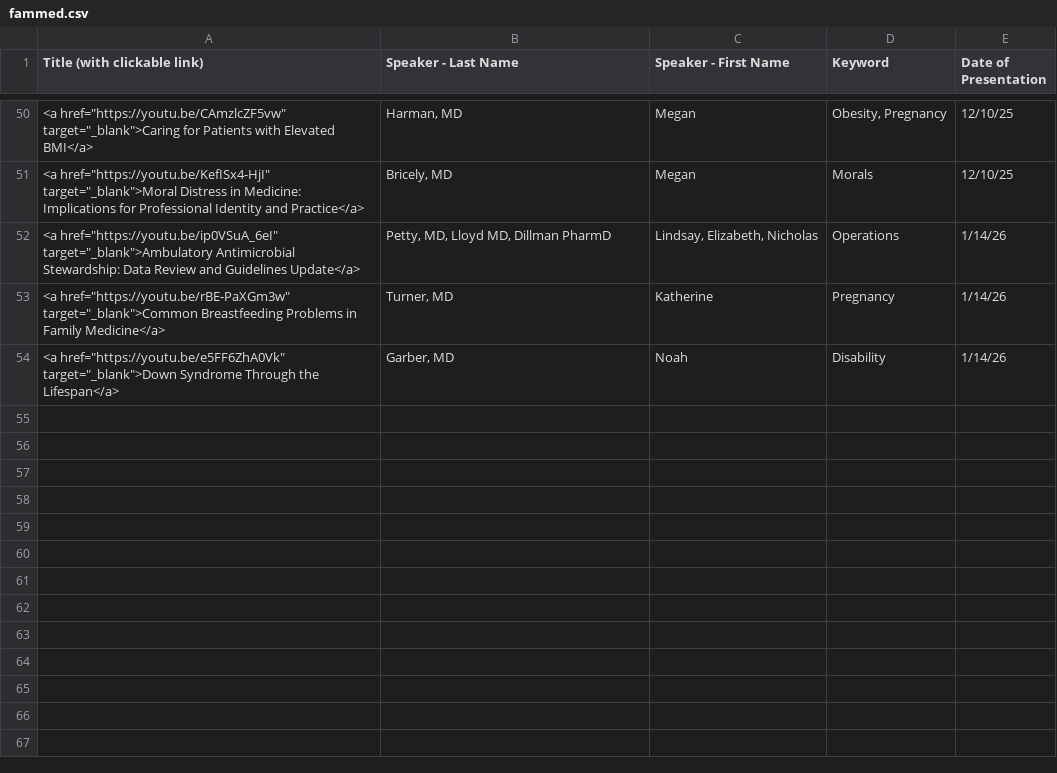
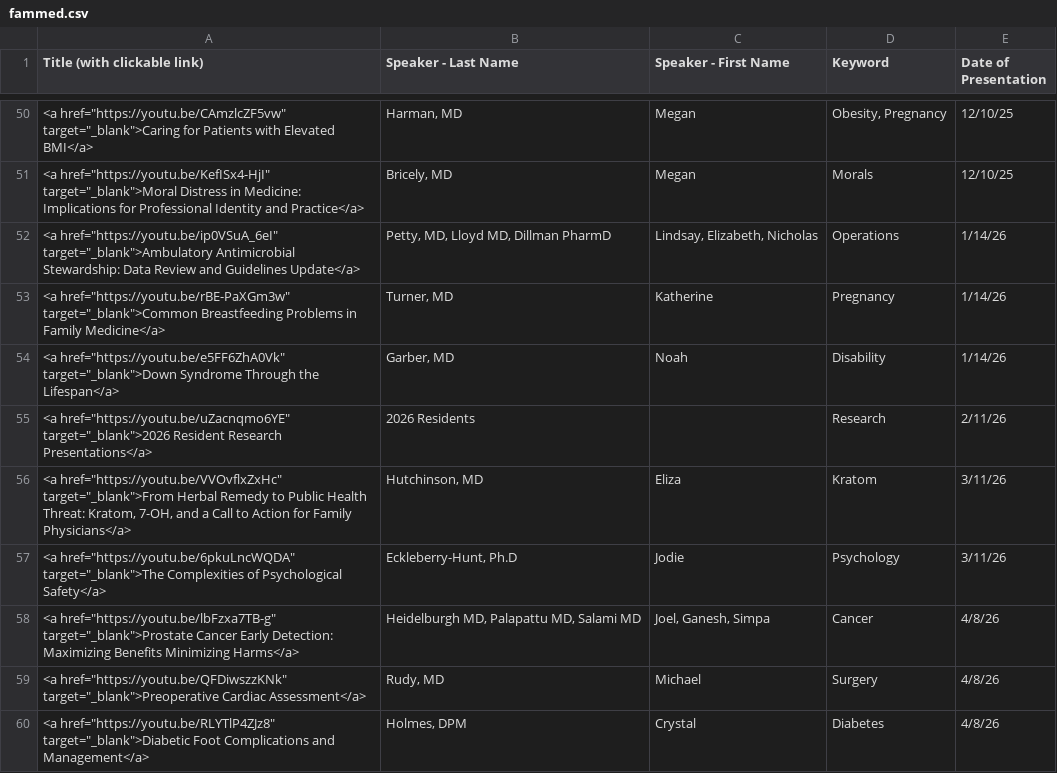
Before and after one commit to joshbudde/joshbudde.github.io, a CSV file: webcasts/fammed.csv, drawn as a sheet; only a part is shown, gaps mark what is left out.

Commit message:
4-9-26

```diff
--- a/webcasts/fammed.csv
+++ b/webcasts/fammed.csv
@@ -54 +54,7 @@ Title (with clickable link),Speaker - Last Name,Speaker - First Name,Keyword,Dat
 "<a href=""https://youtu.be/e5FF6ZhA0Vk"" target=""_blank"">Down Syndrome Through the Lifespan</a>","Garber, MD",Noah,Disability,1/14/26
+"<a href=""https://youtu.be/uZacnqmo6YE"" target=""_blank"">2026 Resident Research Presentations</a>",2026 Residents,,Research,2/11/26
+"<a href=""https://youtu.be/VVOvflxZxHc"" target=""_blank"">From Herbal Remedy to Public Health Threat: Kratom, 7-OH, and a Call to Action for Family Physicians</a>","Hutchinson, MD",Eliza,Kratom,3/11/26
+"<a href=""https://youtu.be/6pkuLncWQDA"" target=""_blank"">The Complexities of Psychological Safety</a>","Eckleberry-Hunt, Ph.D",Jodie,Psychology,3/11/26
+"<a href=""https://youtu.be/lbFzxa7TB-g"" target=""_blank"">Prostate Cancer Early Detection: Maximizing Benefits Minimizing Harms</a>","Heidelburgh MD, Palapattu MD, Salami MD","Joel, Ganesh, Simpa",Cancer,4/8/26
+"<a href=""https://youtu.be/QFDiwszzKNk"" target=""_blank"">Preoperative Cardiac Assessment</a>","Rudy, MD",Michael,Surgery,4/8/26
+"<a href=""https://youtu.be/RLYTlP4ZJz8"" target=""_blank"">Diabetic Foot Complications and Management</a>","Holmes, DPM",Crystal,Diabetes,4/8/26
```
